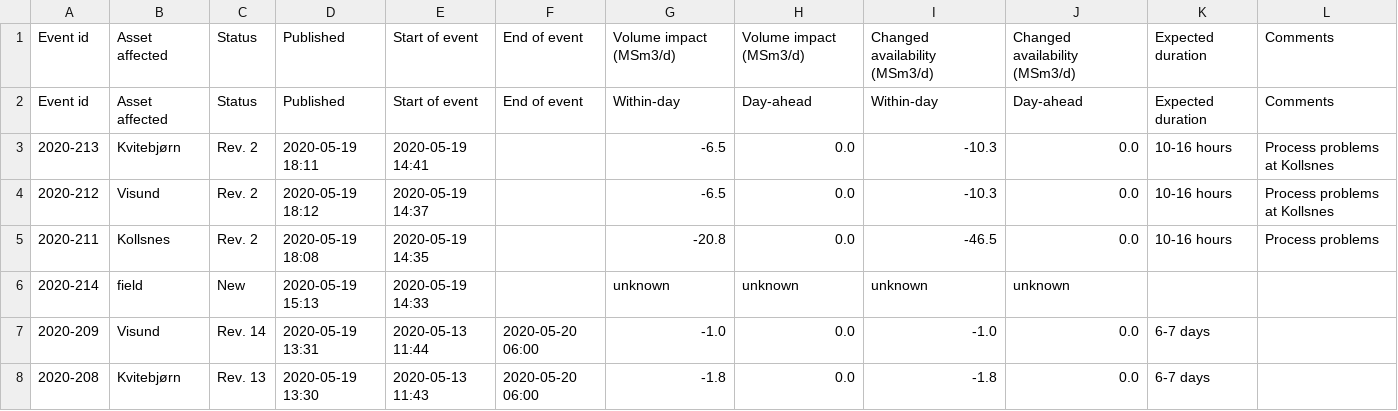
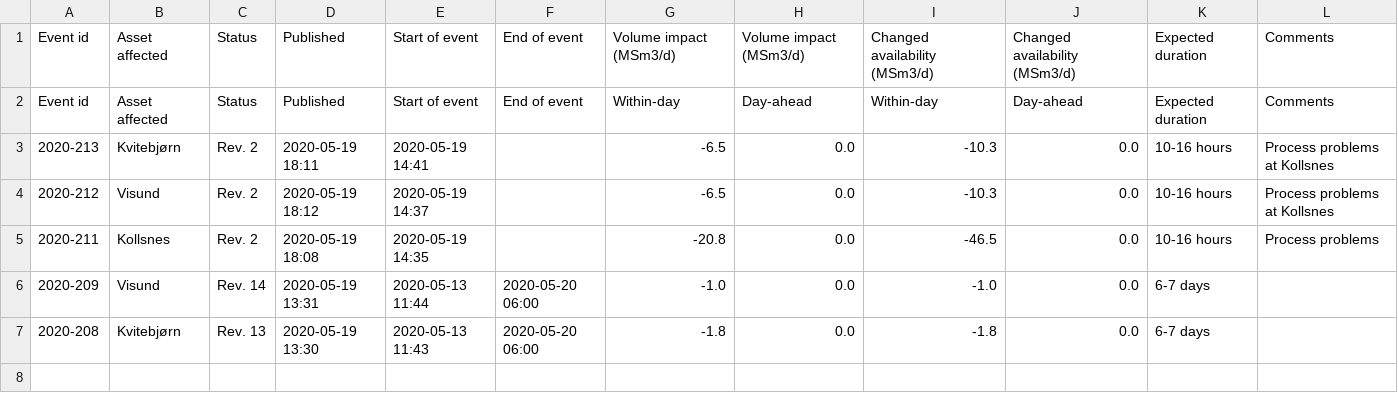
Before and after one commit to vangheq/GasData, a CSV file: data/GsscUnplannedEventsFieldsAndProcessingPlants.csv, drawn as a sheet; the diff names each change by its address in the sheet, - before the commit and + after, or states it on an @@ line.

```diff
--- a/data/GsscUnplannedEventsFieldsAndProcessingPlants.csv
+++ b/data/GsscUnplannedEventsFieldsAndProcessingPlants.csv
-row 6: 2020-214 | field | New | 2020-05-19 15:13 | 2020-05-19 14:33 |  | unknown | unknown | unknown | unknown
```
